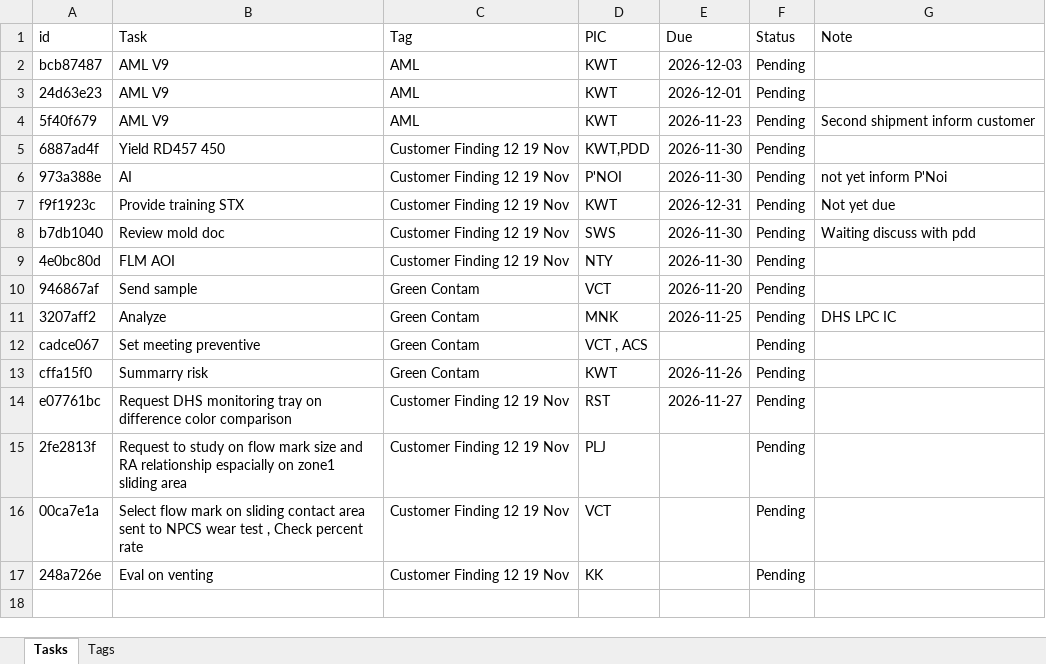
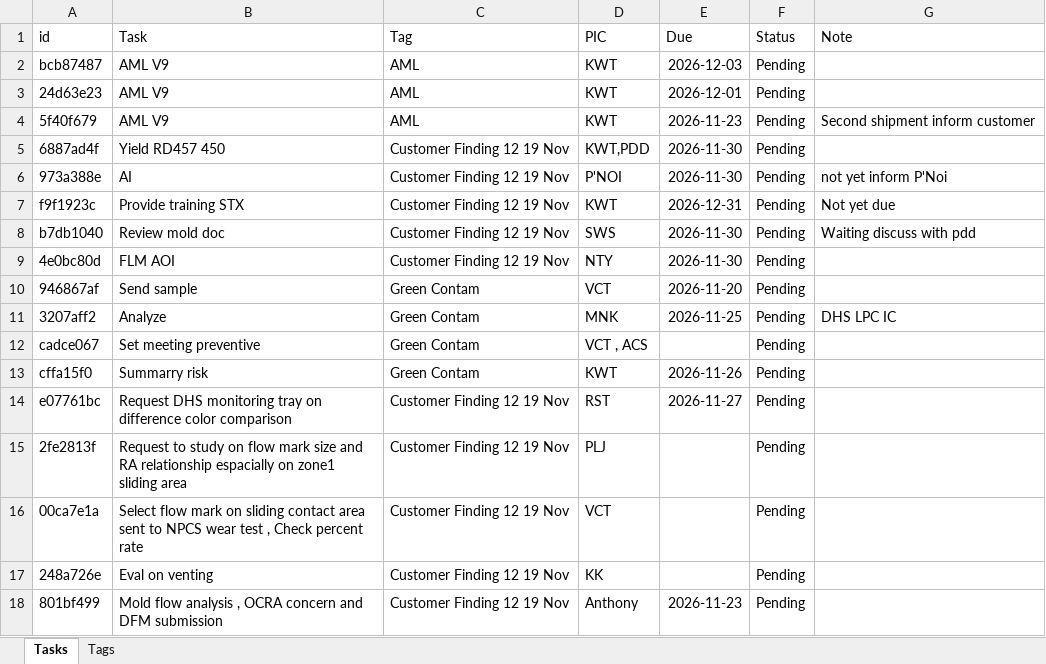
Before and after one commit to qadstx/test, an Excel workbook: tasks_data.xlsx, sheet Tasks, drawn as a sheet; values as stored, in another font and other column widths than the file's, no borders; the diff names each change by its address in the sheet, - before the commit and + after, or states it on an @@ line.

Commit message:
Add task: Mold flow analysis , OCRA concern and DFM submission

```diff
--- a/tasks_data.xlsx (sheet Tasks)
+++ b/tasks_data.xlsx (sheet Tasks)
+row 18: 801bf499 | Mold flow analysis , OCRA concern and DFM submission | Customer Finding 12 19 Nov | Anthony | 2026-11-23 | Pending
```
